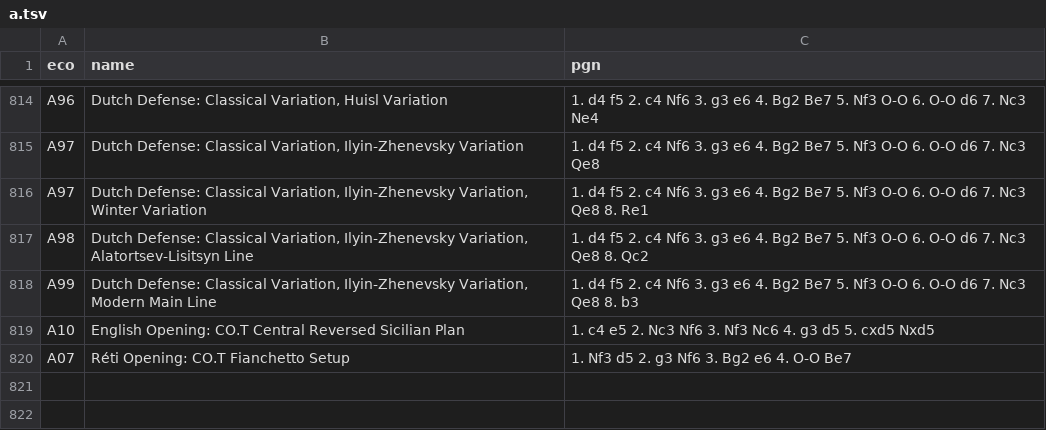
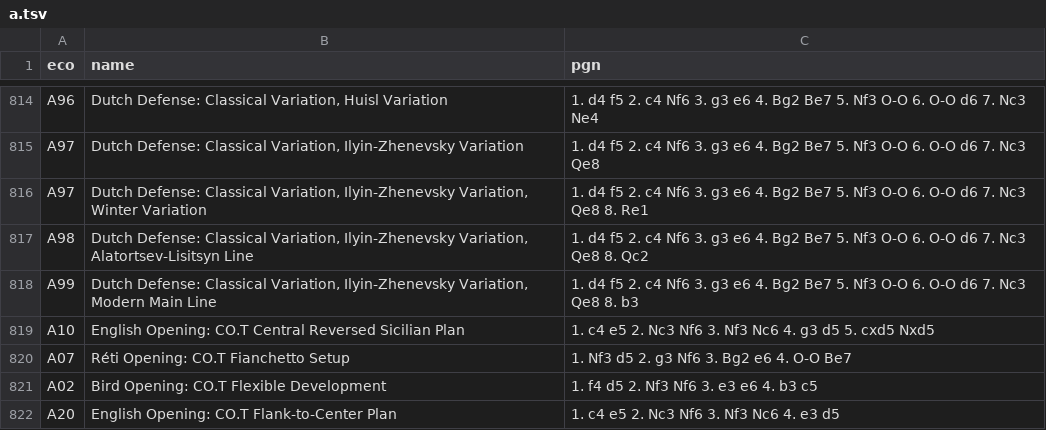
Before and after one commit to DeepInkGroup/ChessOnTop, a TSV file: public/a.tsv, drawn as a sheet; only a part is shown, gaps mark what is left out.

```diff
--- a/public/a.tsv
+++ b/public/a.tsv
@@ -820 +820,3 @@ A10	English Opening: CO.T Central Reversed Sicilian Plan	1. c4 e5 2. Nc3 Nf6 3.
 A07	Réti Opening: CO.T Fianchetto Setup	1. Nf3 d5 2. g3 Nf6 3. Bg2 e6 4. O-O Be7
+A02	Bird Opening: CO.T Flexible Development	1. f4 d5 2. Nf3 Nf6 3. e3 e6 4. b3 c5
+A20	English Opening: CO.T Flank-to-Center Plan	1. c4 e5 2. Nc3 Nf6 3. Nf3 Nc6 4. e3 d5
```
Also changed, not shown: public/b.tsv, public/c.tsv, 12 other files.
